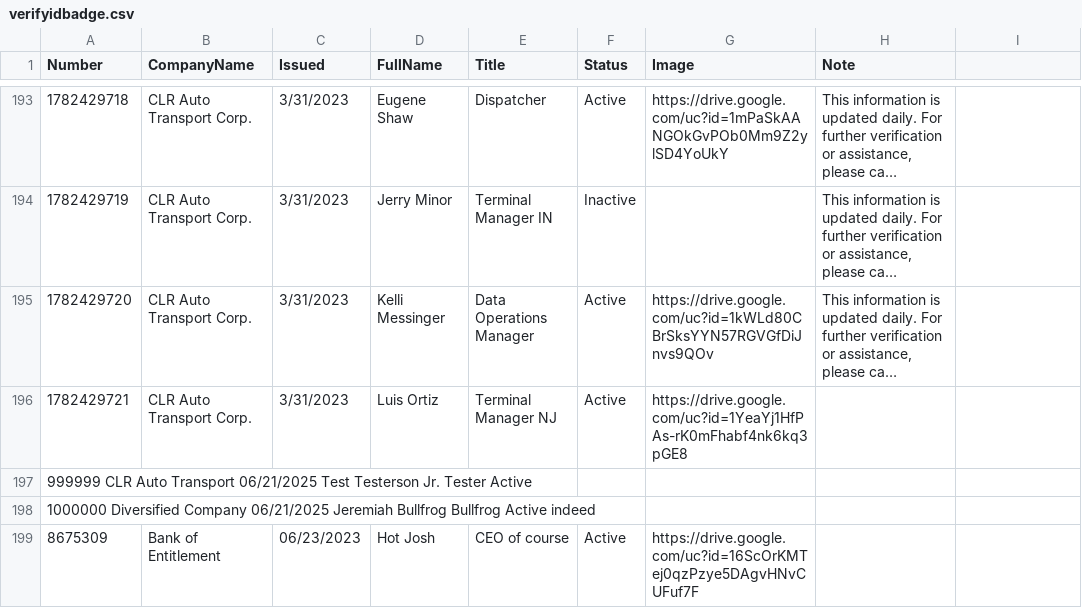
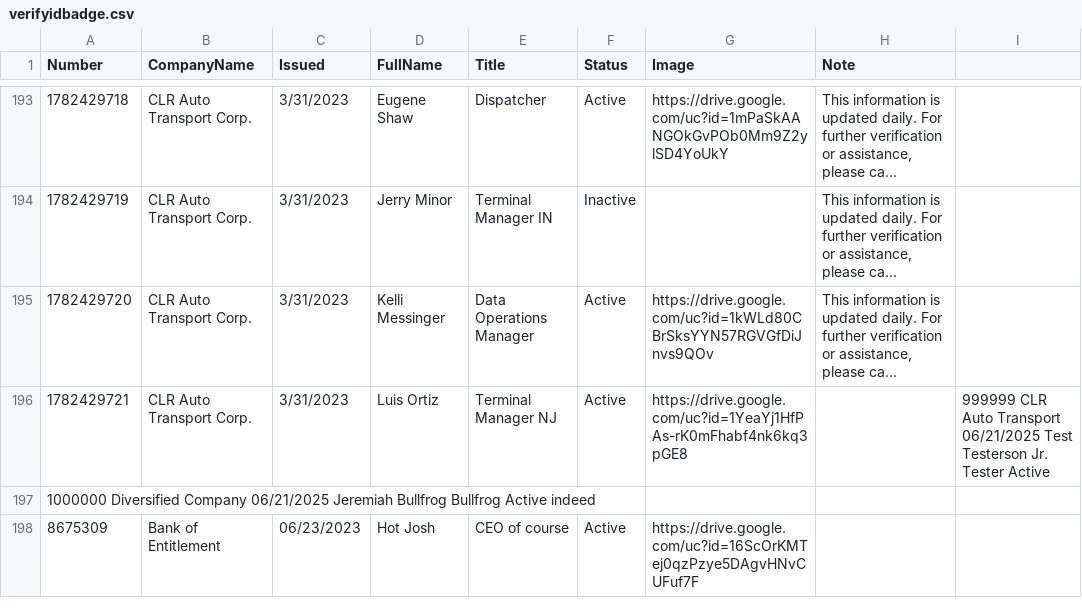
Before and after one commit to diversifiedcompany/badge-data, a CSV file: verifyidbadge.csv, drawn as a sheet; only a part is shown, gaps mark what is left out; long unchanged cells end in …; the diff names each change by its address in the sheet, - before the commit and + after, or states it on an @@ line.

Commit message:
Update via Admin Panel

```diff
--- a/verifyidbadge.csv
+++ b/verifyidbadge.csv
-I196: (empty)
+I196: 999999 CLR Auto Transport 06/21/2025 Test Testerson Jr. Tester Active
-row 197: 999999 CLR Auto Transport 06/21/2025 Test Testerson Jr. Tester Active
```
